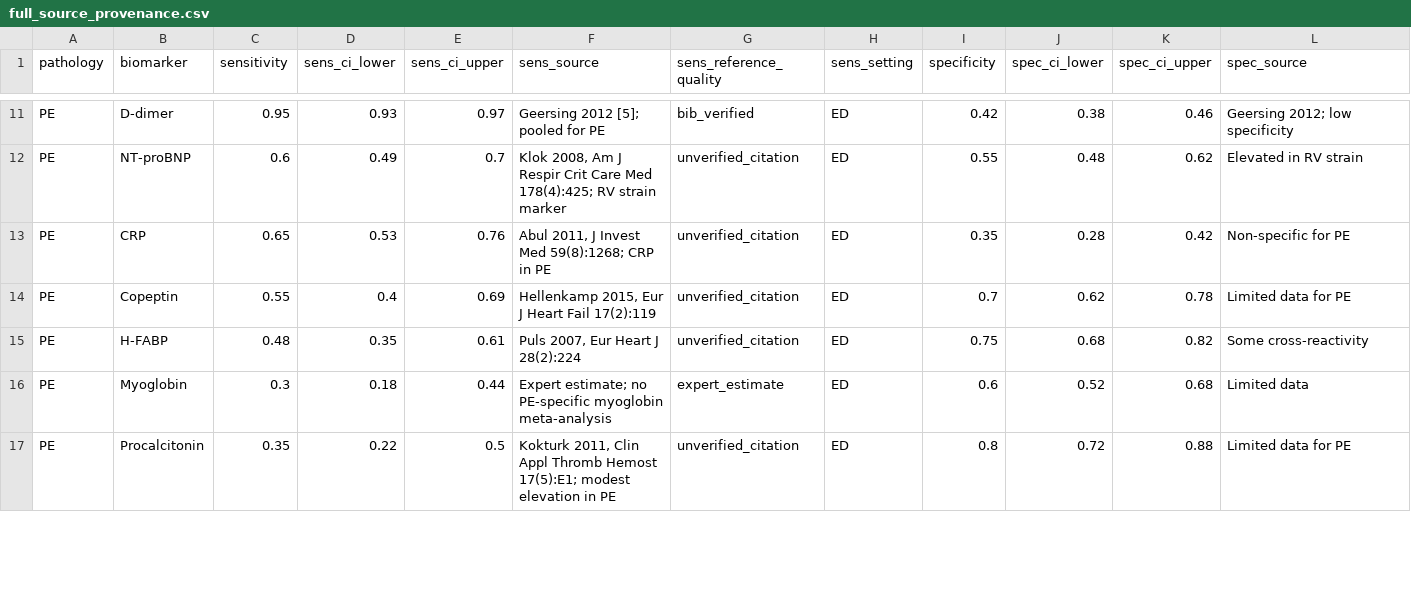
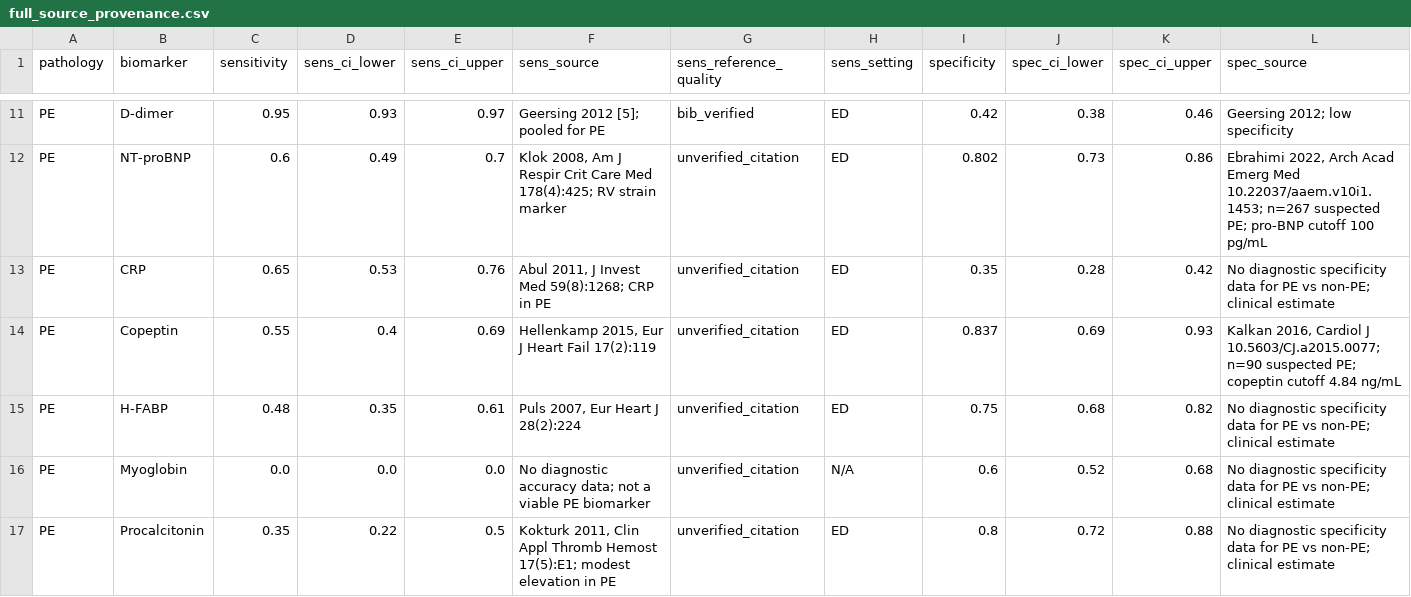
Before and after one commit to royerz2/PanDiagnosticCardiology, a CSV file: results/full_source_provenance.csv, drawn as a sheet; only a part is shown, gaps mark what is left out; the diff covers the shown part only; the diff names each change by its address in the sheet, - before the commit and + after, or states it on an @@ line.

Commit message:
Add tornado analysis and sensitivity analysis modules
- Introduced `sensitivity_analysis.py` for conducting parametric sensitivity analysis on clinical estimates.
- Implemented functions for building uncertain parameter catalogues, computing false positive cascades, and calculating incremental cost-effectiveness ratios (ICER).
- Added a tornado analysis function to evaluate the impact of uncertain parameters on false positive rates.
- Created a new CSV file `tornado_analysis.csv` to store results of the tornado analysis.
- Included detailed documentation and logging for better traceability and understanding of the analysis process.

```diff
--- a/results/full_source_provenance.csv
+++ b/results/full_source_provenance.csv
-I12 (specificity): 0.55
+I12 (specificity): 0.802
-J12 (spec_ci_lower): 0.48
+J12 (spec_ci_lower): 0.73
-K12 (spec_ci_upper): 0.62
+K12 (spec_ci_upper): 0.86
-L12 (spec_source): Elevated in RV strain
+L12 (spec_source): Ebrahimi 2022, Arch Acad Emerg Med 10.22037/aaem.v10i1.1453; n=267 suspected PE; pro-BNP cutoff 100 pg/mL
-L13 (spec_source): Non-specific for PE
+L13 (spec_source): No diagnostic specificity data for PE vs non-PE; clinical estimate
-I14 (specificity): 0.7
+I14 (specificity): 0.837
-J14 (spec_ci_lower): 0.62
+J14 (spec_ci_lower): 0.69
-K14 (spec_ci_upper): 0.78
+K14 (spec_ci_upper): 0.93
-L14 (spec_source): Limited data for PE
+L14 (spec_source): Kalkan 2016, Cardiol J 10.5603/CJ.a2015.0077; n=90 suspected PE; copeptin cutoff 4.84 ng/mL
-L15 (spec_source): Some cross-reactivity
+L15 (spec_source): No diagnostic specificity data for PE vs non-PE; clinical estimate
-C16 (sensitivity): 0.3
+C16 (sensitivity): 0.0
-D16 (sens_ci_lower): 0.18
+D16 (sens_ci_lower): 0.0
-E16 (sens_ci_upper): 0.44
+E16 (sens_ci_upper): 0.0
-F16 (sens_source): Expert estimate; no PE-specific myoglobin meta-analysis
+F16 (sens_source): No diagnostic accuracy data; not a viable PE biomarker
-G16 (sens_reference_quality): expert_estimate
+G16 (sens_reference_quality): unverified_citation
-H16 (sens_setting): ED
+H16 (sens_setting): N/A
-L16 (spec_source): Limited data
+L16 (spec_source): No diagnostic specificity data for PE vs non-PE; clinical estimate
-L17 (spec_source): Limited data for PE
+L17 (spec_source): No diagnostic specificity data for PE vs non-PE; clinical estimate
```
Also changed, not shown: 167 edited cells elsewhere in this file, results/ablation.csv, results/approach_comparison.csv, 56 other files.
